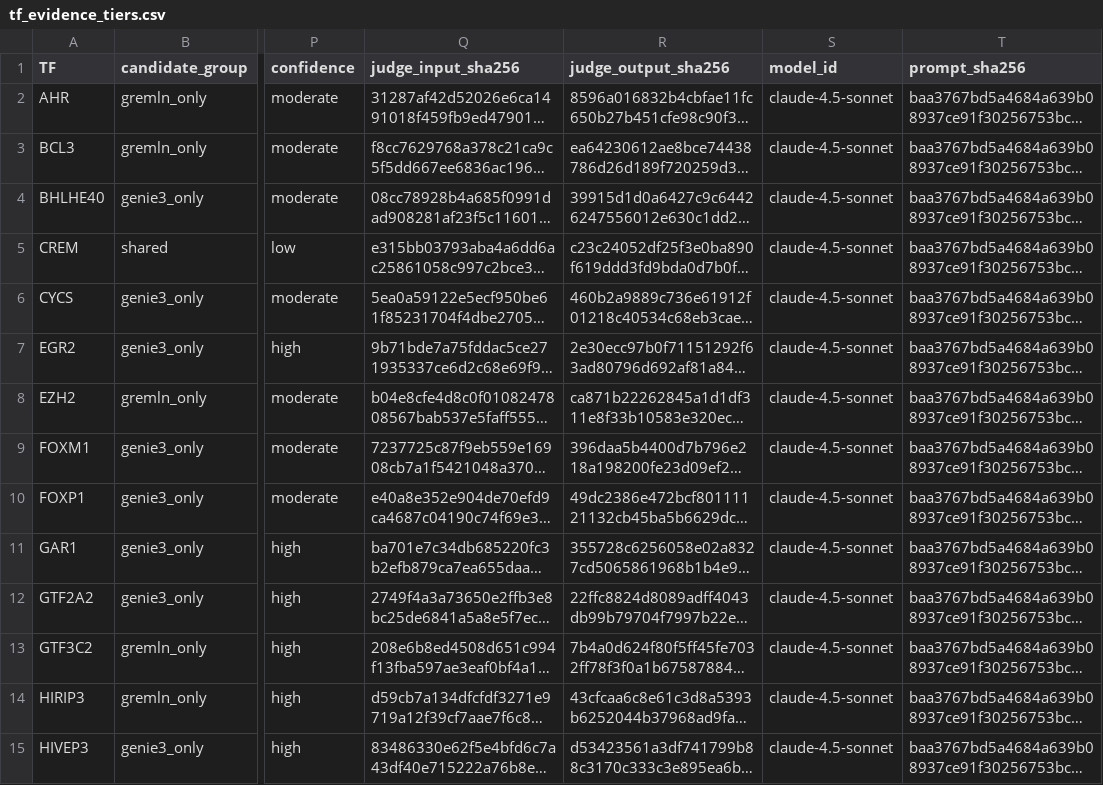
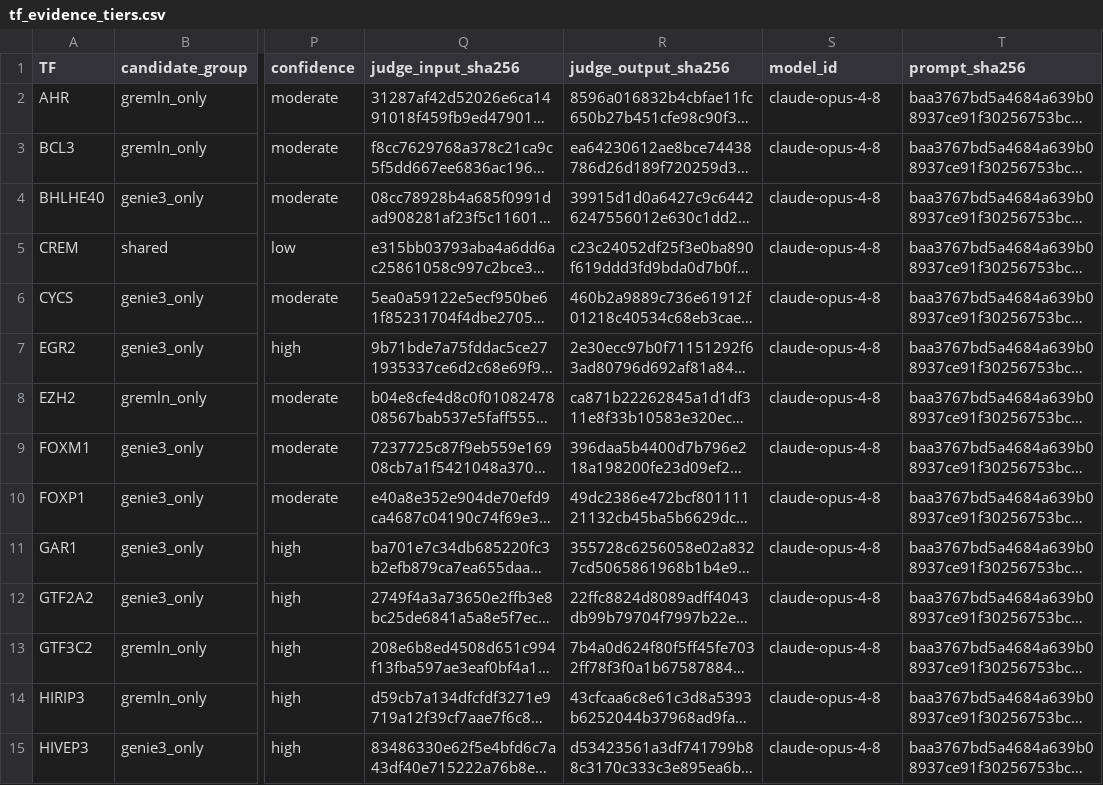
Before and after one commit to Lifework-Health/btla-gremln-benchmark, a CSV file: results/paperclip/v2_tcr_inhibition/tf_evidence_tiers.csv, drawn as a sheet; only a part is shown, gaps mark what is left out; long unchanged cells end in …; the diff covers the shown part only; the diff names each change by its address in the sheet, - before the commit and + after, or states it on an @@ line.

```diff
--- a/results/paperclip/v2_tcr_inhibition/tf_evidence_tiers.csv
+++ b/results/paperclip/v2_tcr_inhibition/tf_evidence_tiers.csv
-S2:S15 (model_id): claude-4.5-sonnet
+S2:S15 (model_id): claude-opus-4-8
```
Also changed, not shown: 29 edited cells elsewhere in this file, results/paperclip/v2_tcr_inhibition/candidate_union.csv, 4 other files.
